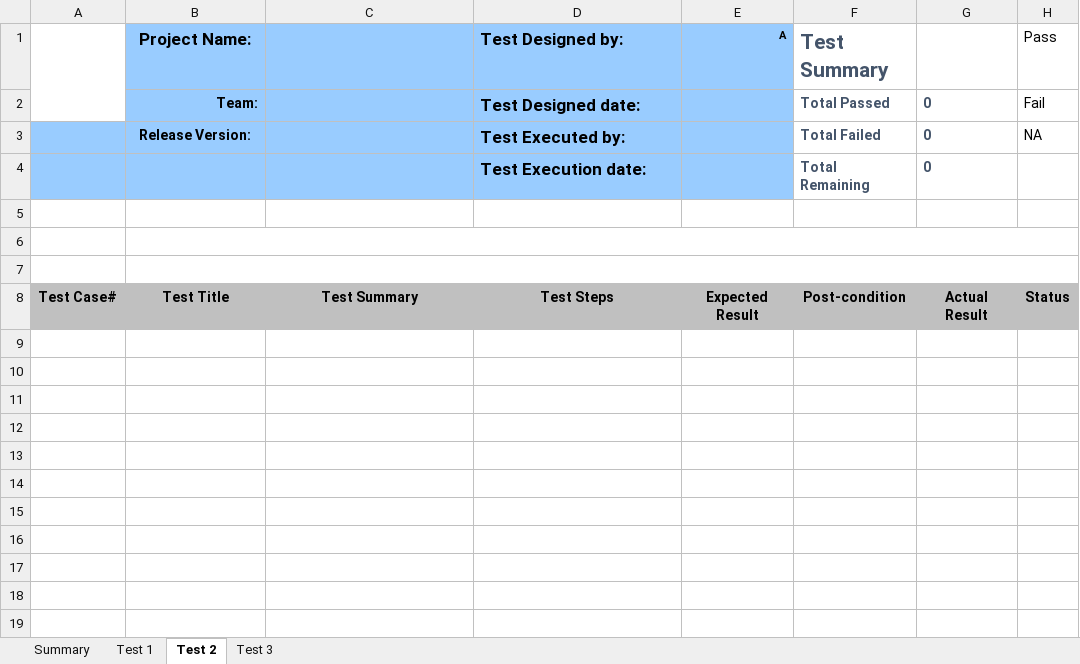
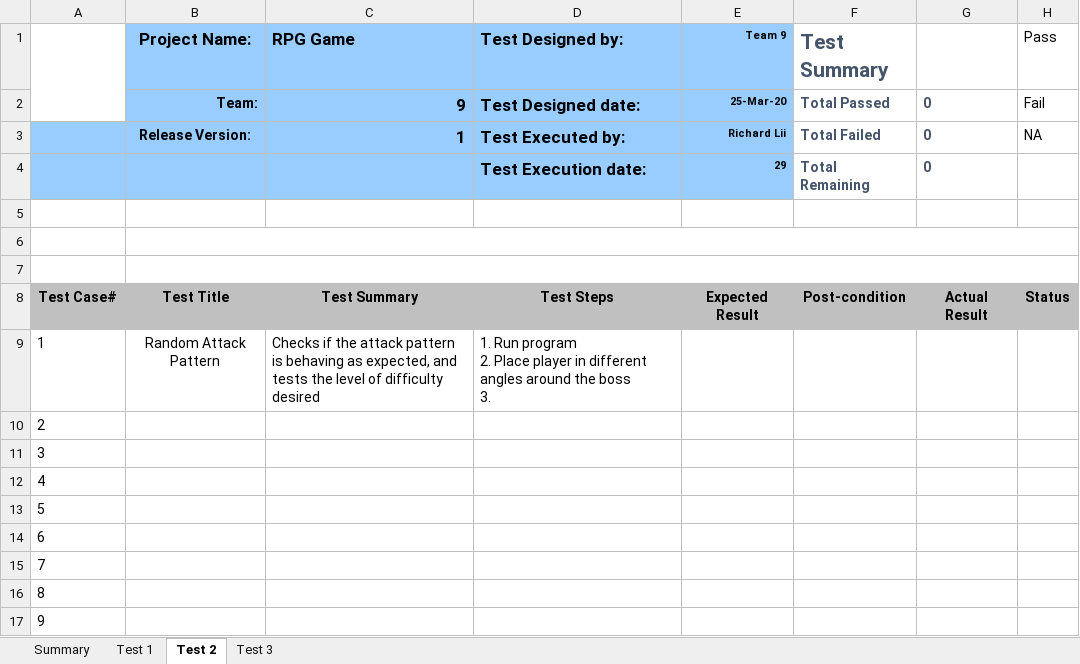
Before and after one commit to FlandPan/RPG-Game, an Excel workbook: RPG Game Test Plan.xlsx, sheet Test 2, drawn as a sheet; values as stored, in another font and other column widths than the file's, no borders; ↵ is a line break in a cell; the diff names each change by its address in the sheet, - before the commit and + after, or states it on an @@ line.

Commit message:
excel changes

```diff
--- a/RPG Game Test Plan.xlsx (sheet Test 2)
+++ b/RPG Game Test Plan.xlsx (sheet Test 2)
-C1: (empty)
+C1: RPG Game
-E1: A
+E1: Team 9
-C2 (RPG Game): (empty)
+C2 (RPG Game): 9
-E2 (Team 9): (empty)
+E2 (Team 9): 25-Mar-20
-C3 (RPG Game): (empty)
+C3 (RPG Game): 1
-E3 (Team 9): (empty)
+E3 (Team 9): Richard Lii
-E4 (Team 9): (empty)
+E4 (Team 9): 29
+row 9: 1 | Random Attack Pattern | Checks if the attack pattern is behaving as expected, and tests the level of difficulty desired | 1. Run program ↵ 2. Place player in different angles around the boss ↵ 3.
+row 10: 2
+row 11: 3
+row 12: 4
+row 13: 5
+row 14: 6
+row 15: 7
+row 16: 8
+row 17: 9
```
Also changed, not shown: sheet Test 1, 2 other files.
